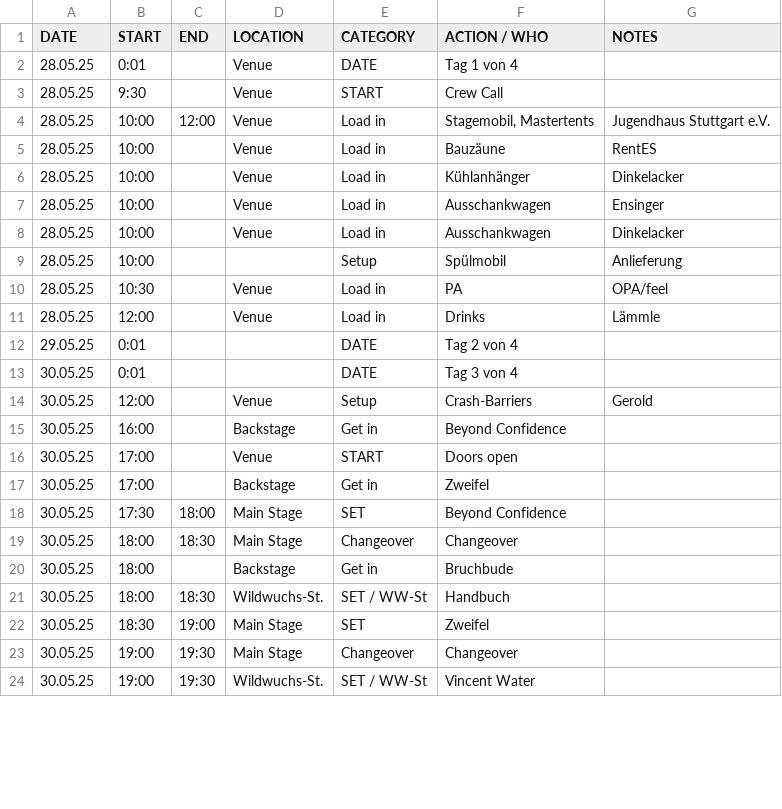
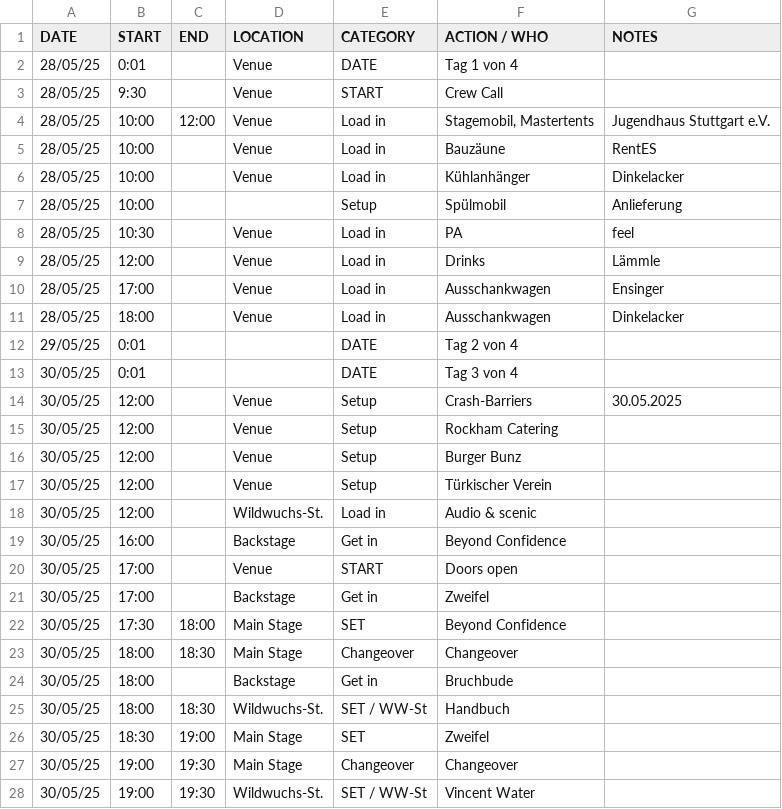
Before and after one commit to goodfillow/rebstock-ttv2, a CSV file: festival_schedule.csv, drawn as a sheet; only a part is shown; the diff covers the shown part only.

Commit message:
Update festival_schedule.csv

```diff
--- a/festival_schedule.csv
+++ b/festival_schedule.csv
@@ -1,24 +1,28 @@
 DATE,START,END,LOCATION,CATEGORY,ACTION / WHO,NOTES
-28.05.25,0:01,,Venue,DATE,Tag 1 von 4,
-28.05.25,9:30,,Venue,START,Crew Call,
-28.05.25,10:00,12:00,Venue,Load in,"Stagemobil, Mastertents",Jugendhaus Stuttgart e.V.
-28.05.25,10:00,,Venue,Load in,Bauzäune,RentES
-28.05.25,10:00,,Venue,Load in,Kühlanhänger,Dinkelacker
-28.05.25,10:00,,Venue,Load in,Ausschankwagen,Ensinger
-28.05.25,10:00,,Venue,Load in,Ausschankwagen,Dinkelacker
-28.05.25,10:00,,,Setup,Spülmobil,Anlieferung
-28.05.25,10:30,,Venue,Load in,PA,OPA/feel
-28.05.25,12:00,,Venue,Load in,Drinks,Lämmle
-29.05.25,0:01,,,DATE,Tag 2 von 4,
-30.05.25,0:01,,,DATE,Tag 3 von 4,
-30.05.25,12:00,,Venue,Setup,Crash-Barriers,Gerold
-30.05.25,16:00,,Backstage,Get in,Beyond Confidence,
-30.05.25,17:00,,Venue,START,Doors open,
-30.05.25,17:00,,Backstage,Get in,Zweifel,
-30.05.25,17:30,18:00,Main Stage,SET,Beyond Confidence,
-30.05.25,18:00,18:30,Main Stage,Changeover,Changeover,
-30.05.25,18:00,,Backstage,Get in,Bruchbude,
-30.05.25,18:00,18:30,Wildwuchs-St.,SET / WW-St,Handbuch,
-30.05.25,18:30,19:00,Main Stage,SET,Zweifel,
-30.05.25,19:00,19:30,Main Stage,Changeover,Changeover,
-30.05.25,19:00,19:30,Wildwuchs-St.,SET / WW-St,Vincent Water,
+28/05/25,0:01,,Venue,DATE,Tag 1 von 4,
+28/05/25,9:30,,Venue,START,Crew Call,
+28/05/25,10:00,12:00,Venue,Load in,"Stagemobil, Mastertents",Jugendhaus Stuttgart e.V.
+28/05/25,10:00,,Venue,Load in,Bauzäune,RentES
+28/05/25,10:00,,Venue,Load in,Kühlanhänger,Dinkelacker
+28/05/25,10:00,,,Setup,Spülmobil,Anlieferung
+28/05/25,10:30,,Venue,Load in,PA,feel
+28/05/25,12:00,,Venue,Load in,Drinks,Lämmle
+28/05/25,17:00,,Venue,Load in,Ausschankwagen,Ensinger
+28/05/25,18:00,,Venue,Load in,Ausschankwagen,Dinkelacker
+29/05/25,0:01,,,DATE,Tag 2 von 4,
+30/05/25,0:01,,,DATE,Tag 3 von 4,
+30/05/25,12:00,,Venue,Setup,Crash-Barriers,30.05.2025
+30/05/25,12:00,,Venue,Setup,Rockham Catering,
+30/05/25,12:00,,Venue,Setup,Burger Bunz,
+30/05/25,12:00,,Venue,Setup,Türkischer Verein,
+30/05/25,12:00,,Wildwuchs-St.,Load in,Audio & scenic,
+30/05/25,16:00,,Backstage,Get in,Beyond Confidence,
+30/05/25,17:00,,Venue,START,Doors open,
+30/05/25,17:00,,Backstage,Get in,Zweifel,
+30/05/25,17:30,18:00,Main Stage,SET,Beyond Confidence,
+30/05/25,18:00,18:30,Main Stage,Changeover,Changeover,
+30/05/25,18:00,,Backstage,Get in,Bruchbude,
+30/05/25,18:00,18:30,Wildwuchs-St.,SET / WW-St,Handbuch
+30/05/25,18:30,19:00,Main Stage,SET,Zweifel,
+30/05/25,19:00,19:30,Main Stage,Changeover,Changeover,
+30/05/25,19:00,19:30,Wildwuchs-St.,SET / WW-St,Vincent Water,
```
Also changed, not shown: 39 edited cells elsewhere in this file.
